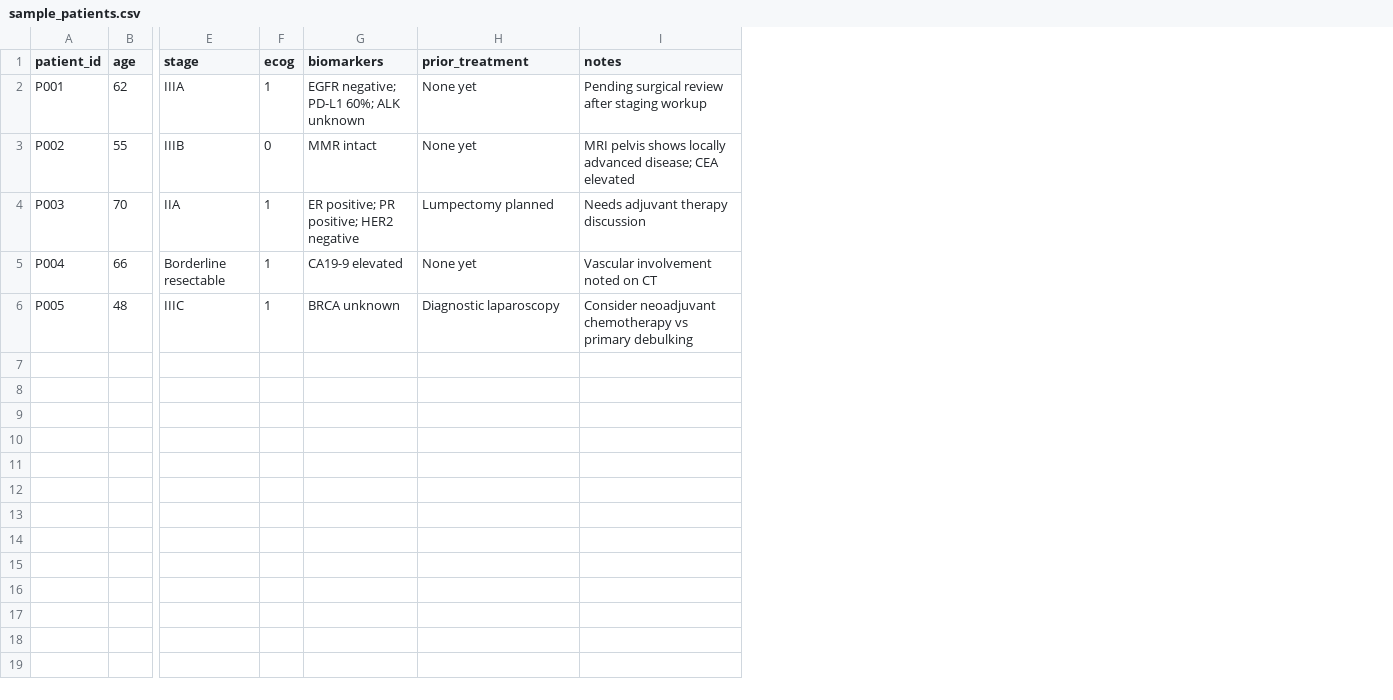
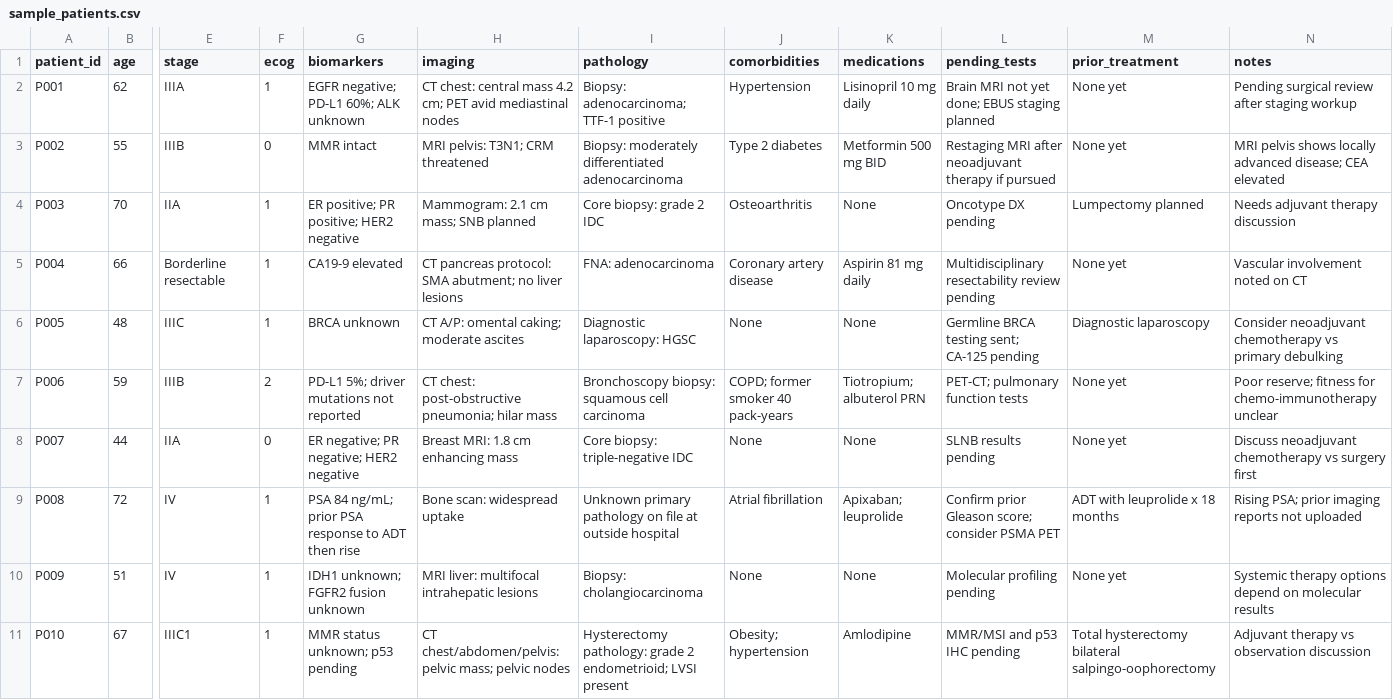
Before and after one commit to eshaalaziz1/CCAD-BI-Internship-Project, a CSV file: data/synthetic_patients/sample_patients.csv, drawn as a sheet; only a part is shown, gaps mark what is left out; rows hold the shown columns only; the diff names each change by its address in the sheet, - before the commit and + after, or states it on an @@ line.

```diff
--- a/data/synthetic_patients/sample_patients.csv
+++ b/data/synthetic_patients/sample_patients.csv
+column H (imaging), rows 2-6: CT chest: central mass 4.2 cm; PET avid mediastinal nodes | MRI pelvis: T3N1; CRM threatened | Mammogram: 2.1 cm mass; SNB planned | CT pancreas protocol: SMA abutment; no liver lesions | CT A/P: omental caking; moderate ascites
+column I (pathology), rows 2-6: Biopsy: adenocarcinoma; TTF-1 positive | Biopsy: moderately differentiated adenocarcinoma | Core biopsy: grade 2 IDC | FNA: adenocarcinoma | Diagnostic laparoscopy: HGSC
+column J (comorbidities), rows 2-6: Hypertension | Type 2 diabetes | Osteoarthritis | Coronary artery disease | None
+column K (medications), rows 2-6: Lisinopril 10 mg daily | Metformin 500 mg BID | None | Aspirin 81 mg daily | None
+column L (pending_tests), rows 2-6: Brain MRI not yet done; EBUS staging planned | Restaging MRI after neoadjuvant therapy if pursued | Oncotype DX pending | Multidisciplinary resectability review pending | Germline BRCA testing sent; CA-125 pending
+row 7: P006 | 59 | IIIB | 2 | PD-L1 5%; driver mutations not reported | CT chest: post-obstructive pneumonia; hilar mass | Bronchoscopy biopsy: squamous cell carcinoma | COPD; former smoker 40 pack-years | Tiotropium; albuterol PRN | PET-CT; pulmonary function tests | None yet | Poor reserve; fitness for chemo-immunotherapy unclear
+row 8: P007 | 44 | IIA | 0 | ER negative; PR negative; HER2 negative | Breast MRI: 1.8 cm enhancing mass | Core biopsy: triple-negative IDC | None | None | SLNB results pending | None yet | Discuss neoadjuvant chemotherapy vs surgery first
+row 9: P008 | 72 | IV | 1 | PSA 84 ng/mL; prior PSA response to ADT then rise | Bone scan: widespread uptake | Unknown primary pathology on file at outside hospital | Atrial fibrillation | Apixaban; leuprolide | Confirm prior Gleason score; consider PSMA PET | ADT with leuprolide x 18 months | Rising PSA; prior imaging reports not uploaded
+row 10: P009 | 51 | IV | 1 | IDH1 unknown; FGFR2 fusion unknown | MRI liver: multifocal intrahepatic lesions | Biopsy: cholangiocarcinoma | None | None | Molecular profiling pending | None yet | Systemic therapy options depend on molecular results
+row 11: P010 | 67 | IIIC1 | 1 | MMR status unknown; p53 pending | CT chest/abdomen/pelvis: pelvic mass; pelvic nodes | Hysterectomy pathology: grade 2 endometrioid; LVSI present | Obesity; hypertension | Amlodipine | MMR/MSI and p53 IHC pending | Total hysterectomy bilateral salpingo-oophorectomy | Adjuvant therapy vs observation discussion
```
Also changed, not shown: 7 other files.
